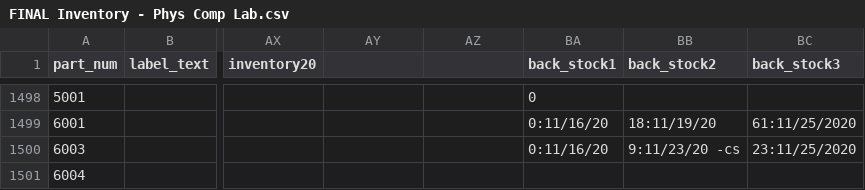
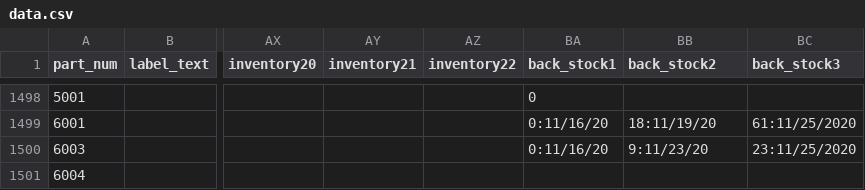
Before and after one commit to pranavaddepalli/IDeATe-Inventory, a CSV file: data.csv (was FINAL Inventory - Phys Comp Lab.csv), drawn as a sheet; only a part is shown, gaps mark what is left out; the diff covers the shown part only; the diff names each change by its address in the sheet, - before the commit and + after, or states it on an @@ line.

Commit message:
all parts page, updated parsing

```diff
--- a/FINAL Inventory - Phys Comp Lab.csv
+++ b/data.csv
-AY1: (empty)
+AY1: inventory21
-AZ1: (empty)
+AZ1: inventory22
-BB1500 (back_stock2): 9:11/23/20 -cs
+BB1500 (back_stock2): 9:11/23/20
```
Also changed, not shown: 20 edited cells elsewhere in this file, 9 other files.
